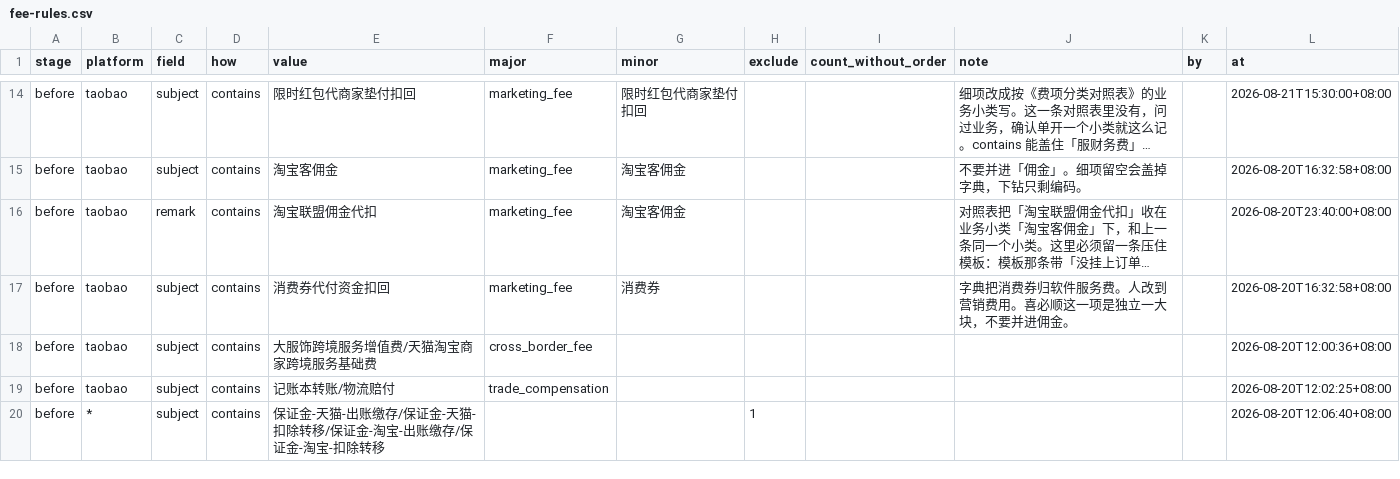
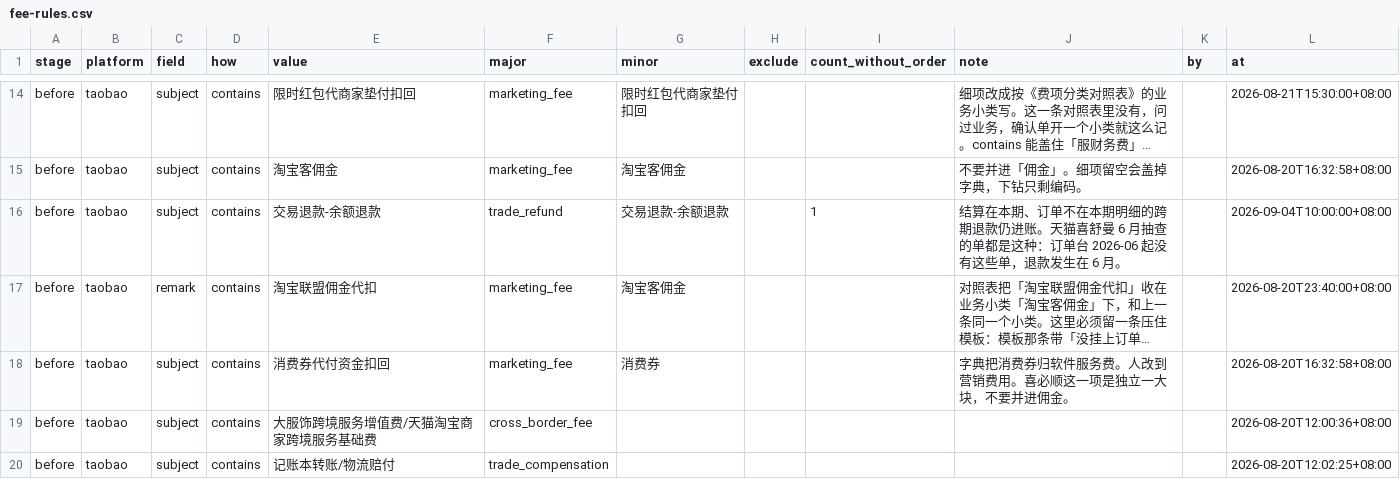
Before and after one commit to frankford824/dataAnalysis-harness, a CSV file: models/cn-ecommerce/fee-rules.csv, drawn as a sheet; only a part is shown, gaps mark what is left out; the shorter side is filled out with more unchanged rows; long unchanged cells end in …; the diff names each change by its address in the sheet, - before the commit and + after, or states it on an @@ line.

```diff
--- a/models/cn-ecommerce/fee-rules.csv
+++ b/models/cn-ecommerce/fee-rules.csv
+row 16: before | taobao | subject | contains | 交易退款-余额退款 | trade_refund | 交易退款-余额退款 |  | 1 | 结算在本期、订单不在本期明细的跨期退款仍进账。天猫喜舒曼 6 月抽查的单都是这种：订单台 2026-06 起没有这些单，退款发生在 6 月。 |  | 2026-09-04T10:00:00+08:00
```
Also changed, not shown: 47 other files.
